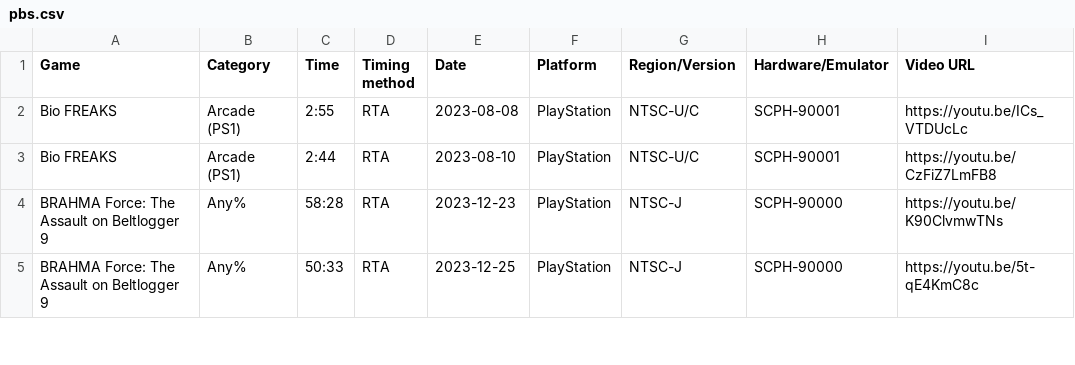
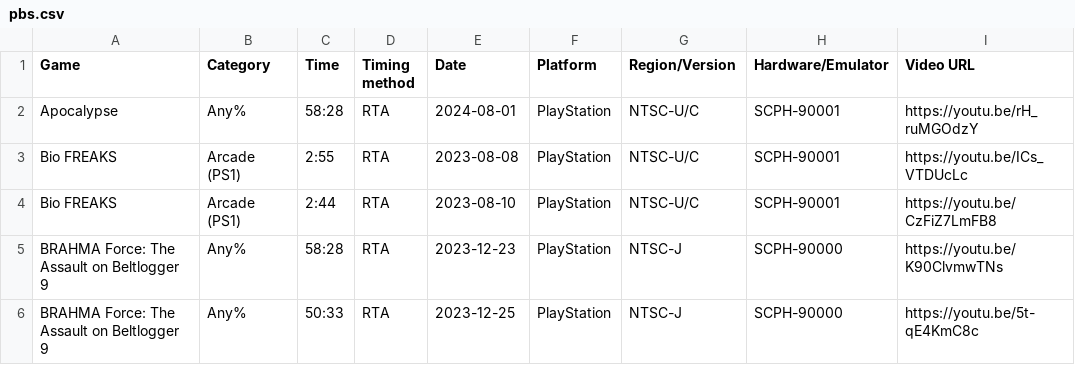
Before and after one commit to AmenAnthem/speedrun-pbs, a CSV file: pbs.csv, drawn as a sheet; only a part is shown; the diff names each change by its address in the sheet, - before the commit and + after, or states it on an @@ line.

Commit message:
feat: updated PBs

```diff
--- a/pbs.csv
+++ b/pbs.csv
+row 2: Apocalypse | Any% | 58:28 | RTA | 2024-08-01 | PlayStation | NTSC-U/C | SCPH-90001 | https://youtu.be/rH_ruMGOdzY
```
